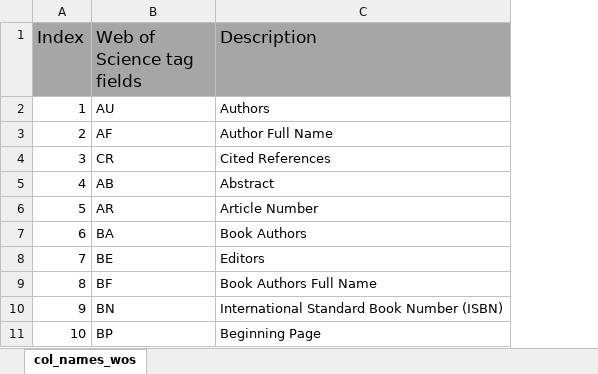
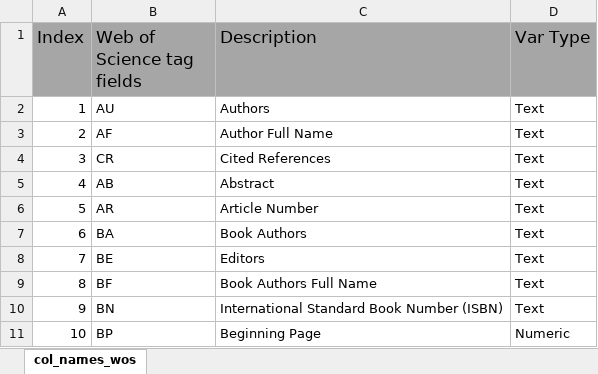
Before and after one commit to luchocastillo84/bibliometrix_dd_europe, an Excel workbook: Data/Tags_fields/col_names_wos.xlsx, sheet col_names_wos, drawn as a sheet; only a part is shown; values as stored, in another font and other column widths than the file's, no borders; the diff names each change by its address in the sheet, - before the commit and + after, or states it on an @@ line.

```diff
--- a/Data/Tags_fields/col_names_wos.xlsx (sheet col_names_wos)
+++ b/Data/Tags_fields/col_names_wos.xlsx (sheet col_names_wos)
+column D (Var Type), rows 2-11: Text | Text | Text | Text | Text | Text | Text | Text | Text | Numeric
```
Also changed, not shown: Data/Tags_fields/col_names_dim.xlsx, Data/Tags_fields/col_names_scopus.xlsx, 3 other files.
